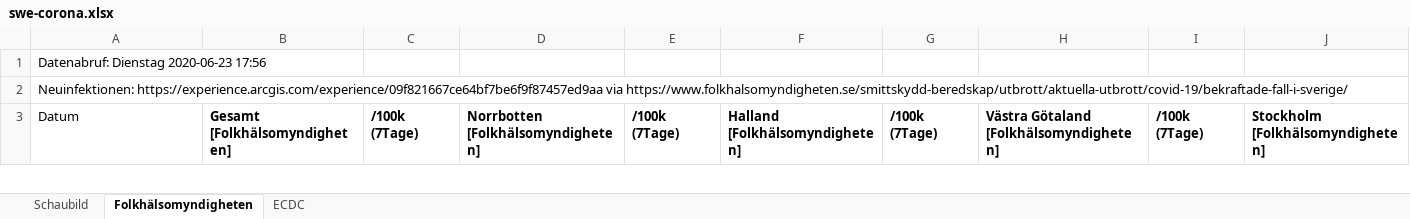
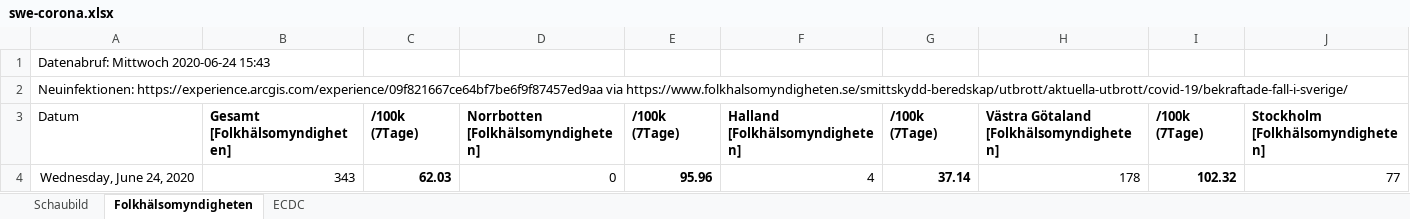
Before and after one commit to episource/swe-corona, an Excel workbook: swe-corona.xlsx, sheet Folkhälsomyndigheten, drawn as a sheet; only a part is shown; values as stored, in another font and other column widths than the file's, no borders; conditional formats not drawn; rows hold the shown columns only; the diff covers the shown part only; the diff names each change by its address in the sheet, - before the commit and + after, or states it on an @@ line.

```diff
--- a/swe-corona.xlsx (sheet Folkhälsomyndigheten)
+++ b/swe-corona.xlsx (sheet Folkhälsomyndigheten)
-A1: Datenabruf: Dienstag 2020-06-23 17:56
+A1: Datenabruf: Mittwoch 2020-06-24 15:43
+row 4: Wednesday, June 24, 2020 | 343 | 62.03 | 0 | 95.96 | 4 | 37.14 | 178 | 102.32 | 77
```
Also changed, not shown: 61 edited cells elsewhere in this sheet, sheet ECDC, formulas that keep their value, charts or pictures, 1 other file.
